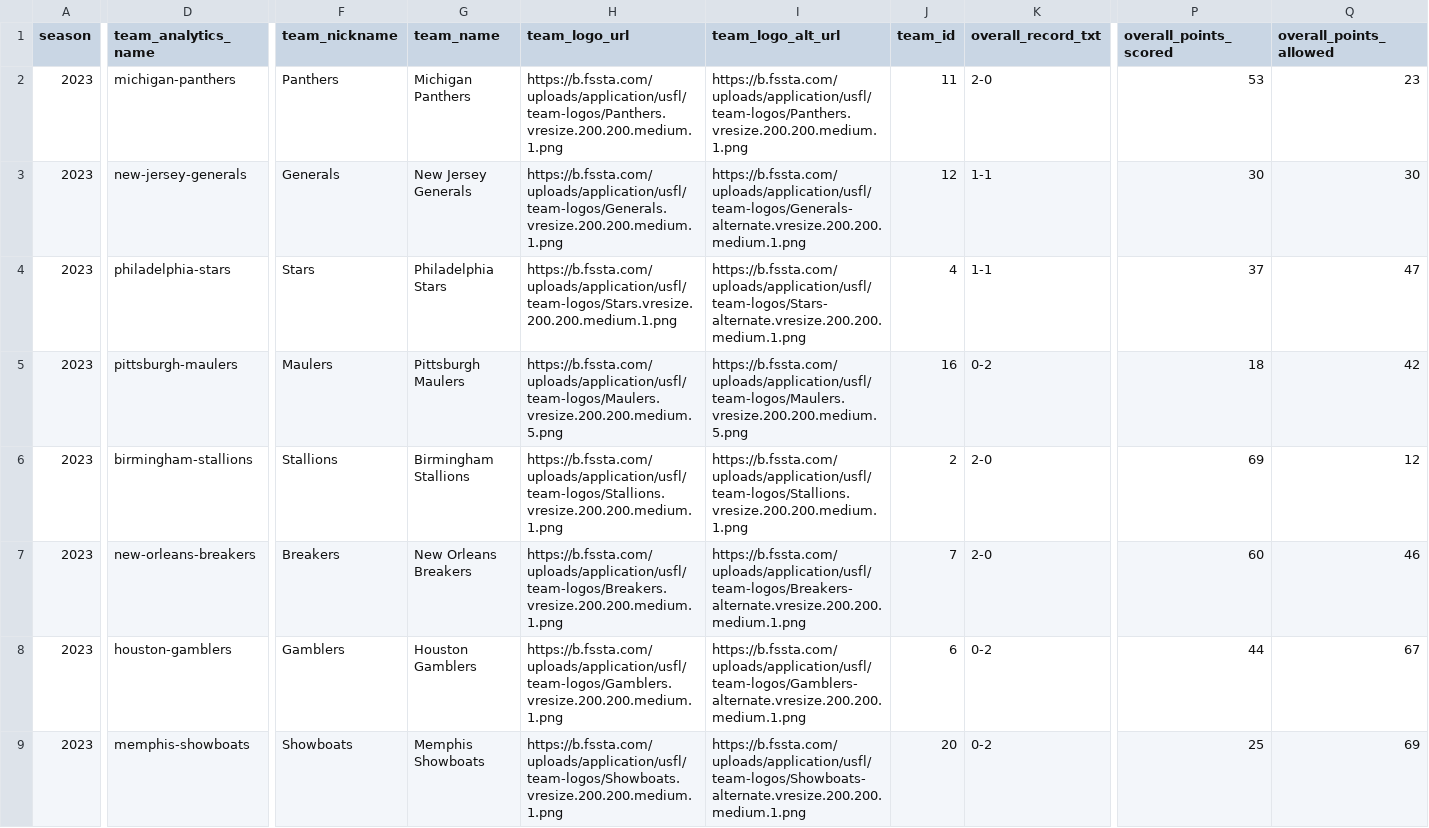
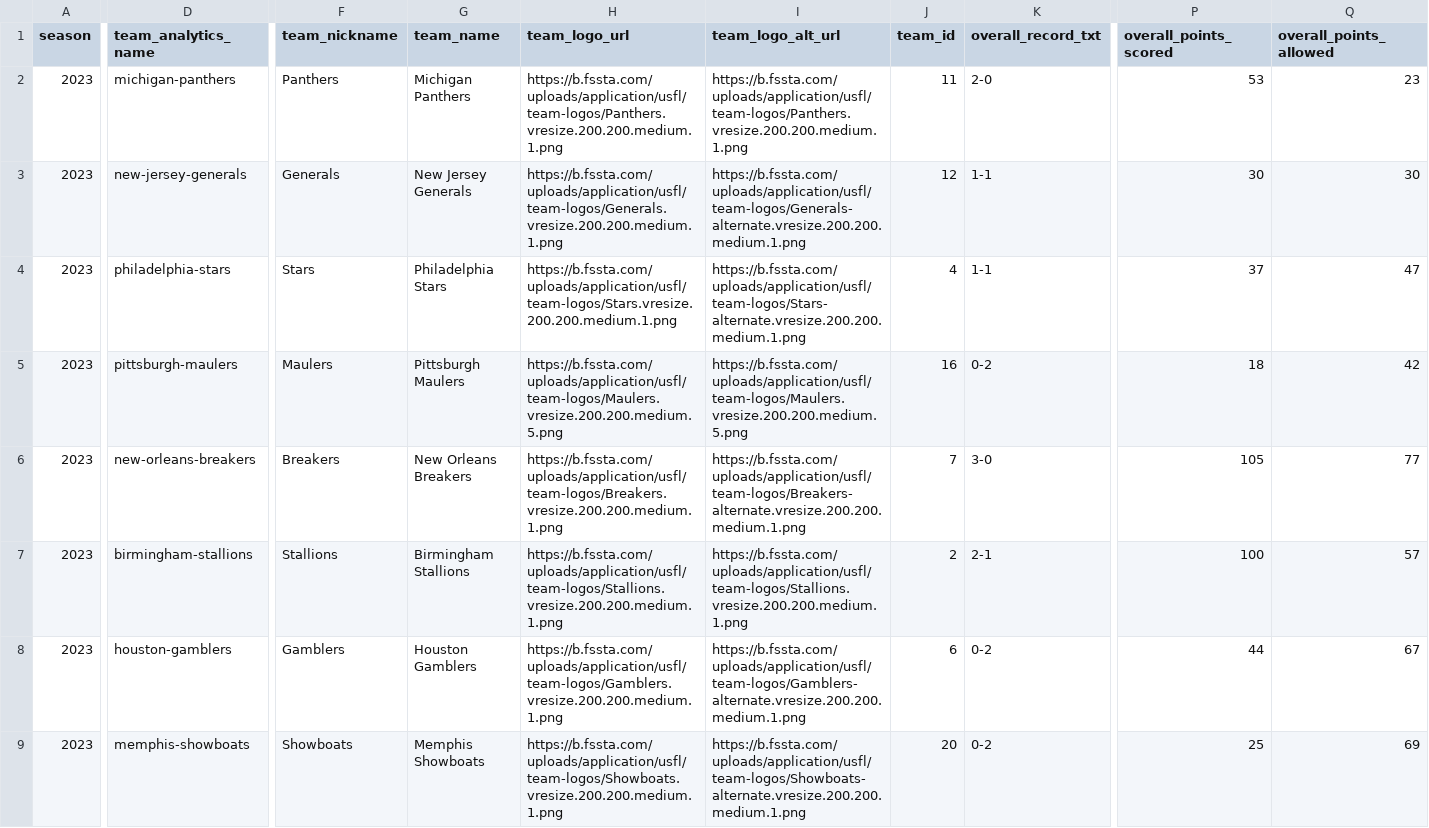
Before and after one commit to armstjc/usfl-2022-data-repository, a CSV file: standings/csv/2023_usfl_standings.csv, drawn as a sheet; only a part is shown, gaps mark what is left out; the diff covers the shown part only; the diff names each change by its address in the sheet, - before the commit and + after, or states it on an @@ line.

```diff
--- a/standings/csv/2023_usfl_standings.csv
+++ b/standings/csv/2023_usfl_standings.csv
-D6 (team_analytics_name): birmingham-stallions
+D6 (team_analytics_name): new-orleans-breakers
-F6 (team_nickname): Stallions
+F6 (team_nickname): Breakers
-G6 (team_name): Birmingham Stallions
+G6 (team_name): New Orleans Breakers
-H6 (team_logo_url): https://b.fssta.com/uploads/application/usfl/team-logos/Stallions.vresize.200.200.medium.1.png
+H6 (team_logo_url): https://b.fssta.com/uploads/application/usfl/team-logos/Breakers.vresize.200.200.medium.1.png
-I6 (team_logo_alt_url): https://b.fssta.com/uploads/application/usfl/team-logos/Stallions.vresize.200.200.medium.1.png
+I6 (team_logo_alt_url): https://b.fssta.com/uploads/application/usfl/team-logos/Breakers-alternate.vresize.200.200.medium.1.png
-J6 (team_id): 2
+J6 (team_id): 7
-K6 (overall_record_txt): 2-0
+K6 (overall_record_txt): 3-0
-P6 (overall_points_scored): 69
+P6 (overall_points_scored): 105
-Q6 (overall_points_allowed): 12
+Q6 (overall_points_allowed): 77
-D7 (team_analytics_name): new-orleans-breakers
+D7 (team_analytics_name): birmingham-stallions
-F7 (team_nickname): Breakers
+F7 (team_nickname): Stallions
-G7 (team_name): New Orleans Breakers
+G7 (team_name): Birmingham Stallions
-H7 (team_logo_url): https://b.fssta.com/uploads/application/usfl/team-logos/Breakers.vresize.200.200.medium.1.png
+H7 (team_logo_url): https://b.fssta.com/uploads/application/usfl/team-logos/Stallions.vresize.200.200.medium.1.png
-I7 (team_logo_alt_url): https://b.fssta.com/uploads/application/usfl/team-logos/Breakers-alternate.vresize.200.200.medium.1.png
+I7 (team_logo_alt_url): https://b.fssta.com/uploads/application/usfl/team-logos/Stallions.vresize.200.200.medium.1.png
-J7 (team_id): 7
+J7 (team_id): 2
-K7 (overall_record_txt): 2-0
+K7 (overall_record_txt): 2-1
-P7 (overall_points_scored): 60
+P7 (overall_points_scored): 100
-Q7 (overall_points_allowed): 46
+Q7 (overall_points_allowed): 57
```
Also changed, not shown: 18 edited cells elsewhere in this file, player_stats/game_stats/2022_player_game_stats.csv, player_stats/game_stats/2023_player_game_stats.csv, 26 other files.
